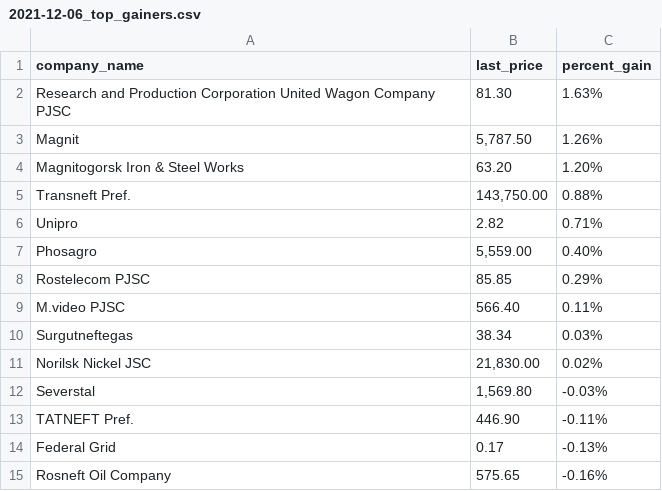
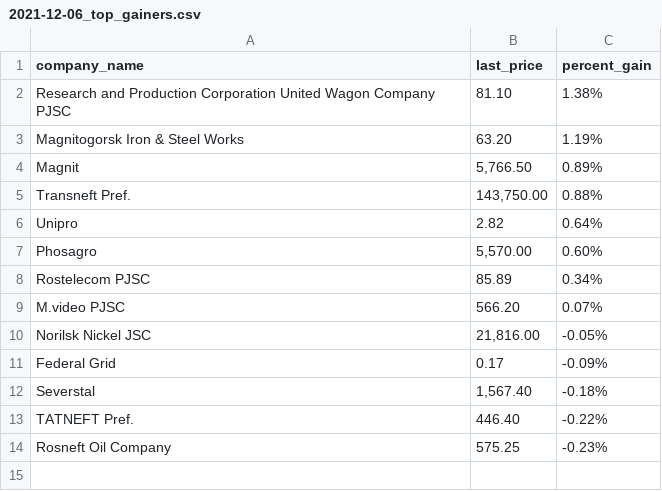
Before and after one commit to Khabirzyanova/scrape-automation, a CSV file: data/2021-12-06_top_gainers.csv, drawn as a sheet.

```diff
--- a/data/2021-12-06_top_gainers.csv
+++ b/data/2021-12-06_top_gainers.csv
@@ -1,15 +1,14 @@
 company_name,last_price,percent_gain
-Research and Production Corporation United Wagon Company PJSC,81.30,1.63%
-Magnit,"5,787.50",1.26%
-Magnitogorsk Iron & Steel Works,63.20,1.20%
+Research and Production Corporation United Wagon Company PJSC,81.10,1.38%
+Magnitogorsk Iron & Steel Works,63.20,1.19%
+Magnit,"5,766.50",0.89%
 Transneft Pref.,"143,750.00",0.88%
-Unipro,2.82,0.71%
-Phosagro,"5,559.00",0.40%
-Rostelecom PJSC,85.85,0.29%
-M.video PJSC,566.40,0.11%
-Surgutneftegas,38.34,0.03%
-Norilsk Nickel JSC,"21,830.00",0.02%
-Severstal,"1,569.80",-0.03%
-TATNEFT Pref.,446.90,-0.11%
-Federal Grid,0.17,-0.13%
-Rosneft Oil Company,575.65,-0.16%
+Unipro,2.82,0.64%
+Phosagro,"5,570.00",0.60%
+Rostelecom PJSC,85.89,0.34%
+M.video PJSC,566.20,0.07%
+Norilsk Nickel JSC,"21,816.00",-0.05%
+Federal Grid,0.17,-0.09%
+Severstal,"1,567.40",-0.18%
+TATNEFT Pref.,446.40,-0.22%
+Rosneft Oil Company,575.25,-0.23%
```
